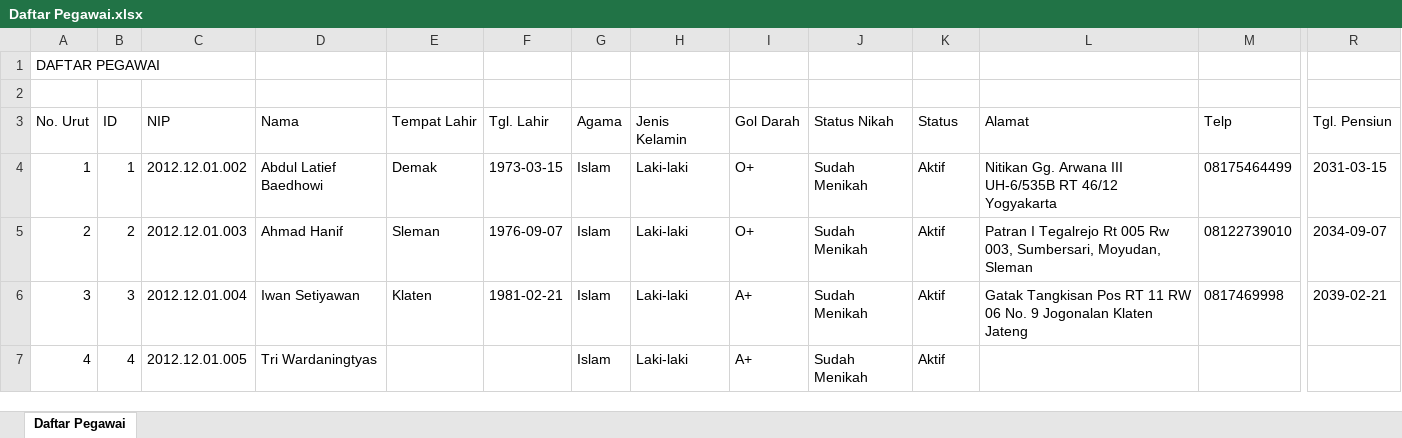
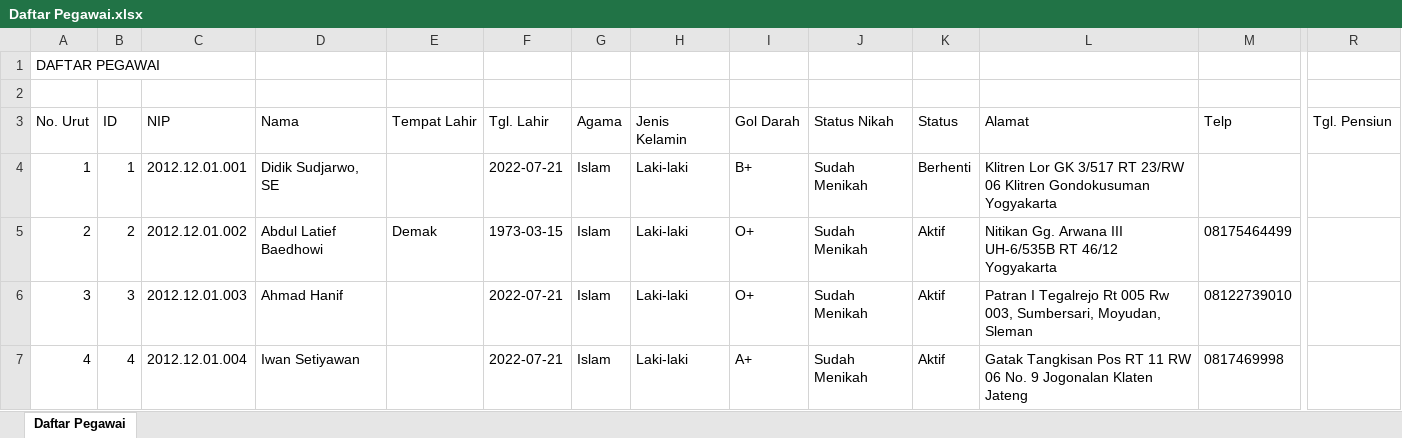
Before and after one commit to FadelNurAkhmad/Simpeg_PT_Gramasurya, an Excel workbook: assets/excel/Daftar Pegawai.xlsx, sheet Daftar Pegawai, drawn as a sheet; only a part is shown, gaps mark what is left out; values as stored, in another font and other column widths than the file's, no borders; the diff covers the shown part only; the diff names each change by its address in the sheet, - before the commit and + after, or states it on an @@ line.

Commit message:
perubahan presensi, data pegawai, master setup

```diff
--- a/assets/excel/Daftar Pegawai.xlsx (sheet Daftar Pegawai)
+++ b/assets/excel/Daftar Pegawai.xlsx (sheet Daftar Pegawai)
-C4 (NIP): 2012.12.01.002
+C4 (NIP): 2012.12.01.001
-D4 (Nama): Abdul Latief Baedhowi
+D4 (Nama): Didik Sudjarwo, SE
-E4 (Tempat Lahir): Demak
+E4 (Tempat Lahir): (empty)
-F4 (Tgl. Lahir): 1973-03-15
+F4 (Tgl. Lahir): 2022-07-21
-I4 (Gol Darah): O+
+I4 (Gol Darah): B+
-K4 (Status): Aktif
+K4 (Status): Berhenti
-L4 (Alamat): Nitikan Gg. Arwana III UH-6/535B RT 46/12 Yogyakarta
+L4 (Alamat): Klitren Lor GK 3/517 RT 23/RW 06 Klitren Gondokusuman Yogyakarta
-M4 (Telp): 08175464499
+M4 (Telp): (empty)
-R4 (Tgl. Pensiun): 2031-03-15
+R4 (Tgl. Pensiun): (empty)
-C5 (NIP): 2012.12.01.003
+C5 (NIP): 2012.12.01.002
-D5 (Nama): Ahmad Hanif
+D5 (Nama): Abdul Latief Baedhowi
-E5 (Tempat Lahir): Sleman
+E5 (Tempat Lahir): Demak
-F5 (Tgl. Lahir): 1976-09-07
+F5 (Tgl. Lahir): 1973-03-15
-L5 (Alamat): Patran I Tegalrejo Rt 005 Rw 003, Sumbersari, Moyudan, Sleman
+L5 (Alamat): Nitikan Gg. Arwana III UH-6/535B RT 46/12 Yogyakarta
-M5 (Telp): 08122739010
+M5 (Telp): 08175464499
-R5 (Tgl. Pensiun): 2034-09-07
+R5 (Tgl. Pensiun): (empty)
-C6 (NIP): 2012.12.01.004
+C6 (NIP): 2012.12.01.003
-D6 (Nama): Iwan Setiyawan
+D6 (Nama): Ahmad Hanif
-E6 (Tempat Lahir): Klaten
+E6 (Tempat Lahir): (empty)
-F6 (Tgl. Lahir): 1981-02-21
+F6 (Tgl. Lahir): 2022-07-21
-I6 (Gol Darah): A+
+I6 (Gol Darah): O+
-L6 (Alamat): Gatak Tangkisan Pos RT 11 RW 06 No. 9 Jogonalan Klaten Jateng
+L6 (Alamat): Patran I Tegalrejo Rt 005 Rw 003, Sumbersari, Moyudan, Sleman
-M6 (Telp): 0817469998
+M6 (Telp): 08122739010
-R6 (Tgl. Pensiun): 2039-02-21
+R6 (Tgl. Pensiun): (empty)
-C7 (NIP): 2012.12.01.005
+C7 (NIP): 2012.12.01.004
-D7 (Nama): Tri Wardaningtyas
+D7 (Nama): Iwan Setiyawan
-F7 (Tgl. Lahir): (empty)
+F7 (Tgl. Lahir): 2022-07-21
-L7 (Alamat): (empty)
+L7 (Alamat): Gatak Tangkisan Pos RT 11 RW 06 No. 9 Jogonalan Klaten Jateng
-M7 (Telp): (empty)
+M7 (Telp): 0817469998
```
Also changed, not shown: 22 added rows and 1118 edited cells elsewhere in this sheet, 32 other files.
